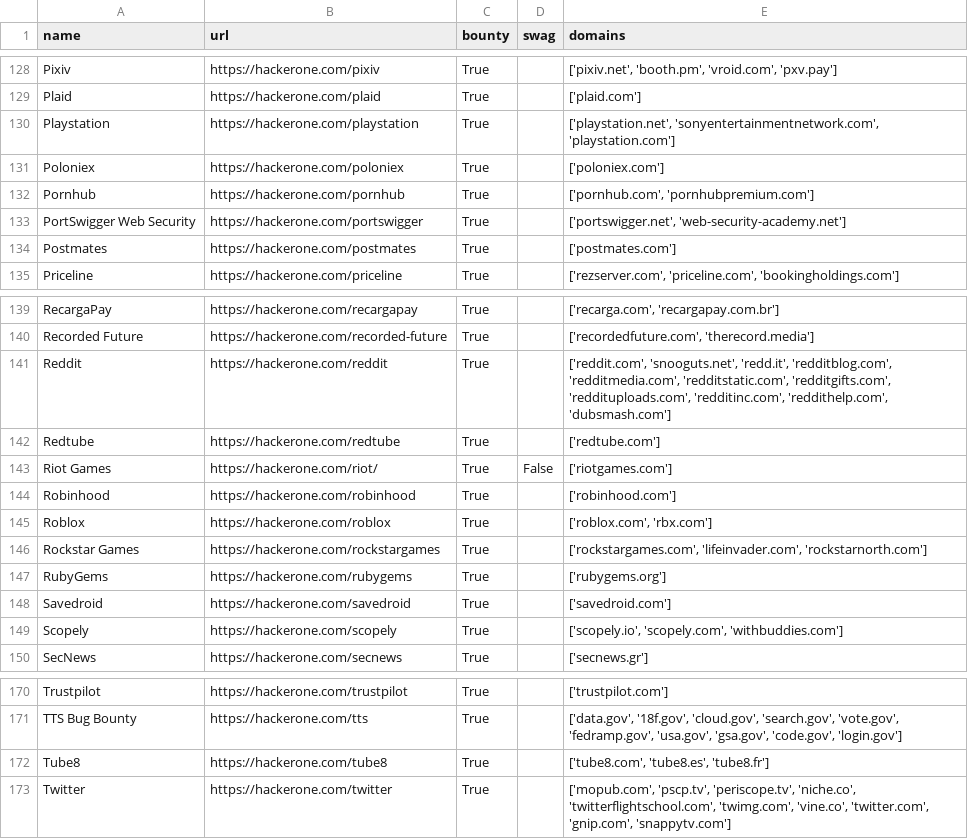
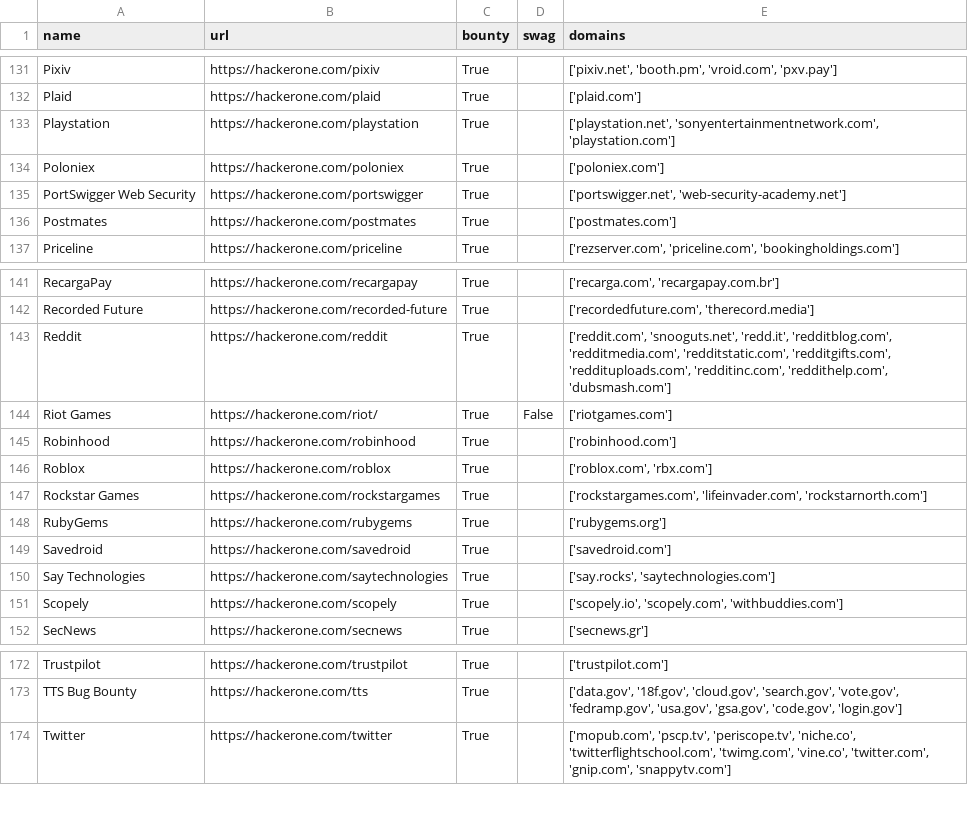
Before and after one commit to jayateertha043/FilterChaos, a CSV file: hackerone_bug_bounty_programs.csv, drawn as a sheet; only a part is shown, gaps mark what is left out; removed rows and columns are numbered as before the commit, all else as after; the diff covers the shown part only; the diff names each change by its address in the sheet, - before the commit and + after, or states it on an @@ line.

```diff
--- a/hackerone_bug_bounty_programs.csv
+++ b/hackerone_bug_bounty_programs.csv
-row 132: Pornhub | https://hackerone.com/pornhub | True |  | ['pornhub.com', 'pornhubpremium.com']
-row 142: Redtube | https://hackerone.com/redtube | True |  | ['redtube.com']
+row 150: Say Technologies | https://hackerone.com/saytechnologies | True |  | ['say.rocks', 'saytechnologies.com']
-row 172: Tube8 | https://hackerone.com/tube8 | True |  | ['tube8.com', 'tube8.es', 'tube8.fr']
```
Also changed, not shown: 4 added rows, 1 removed row and 1 edited cell elsewhere in this file, bugcrowd_bug_bounty_programs.csv, hackenproof_bug_bounty_programs.csv, 1 other file.
